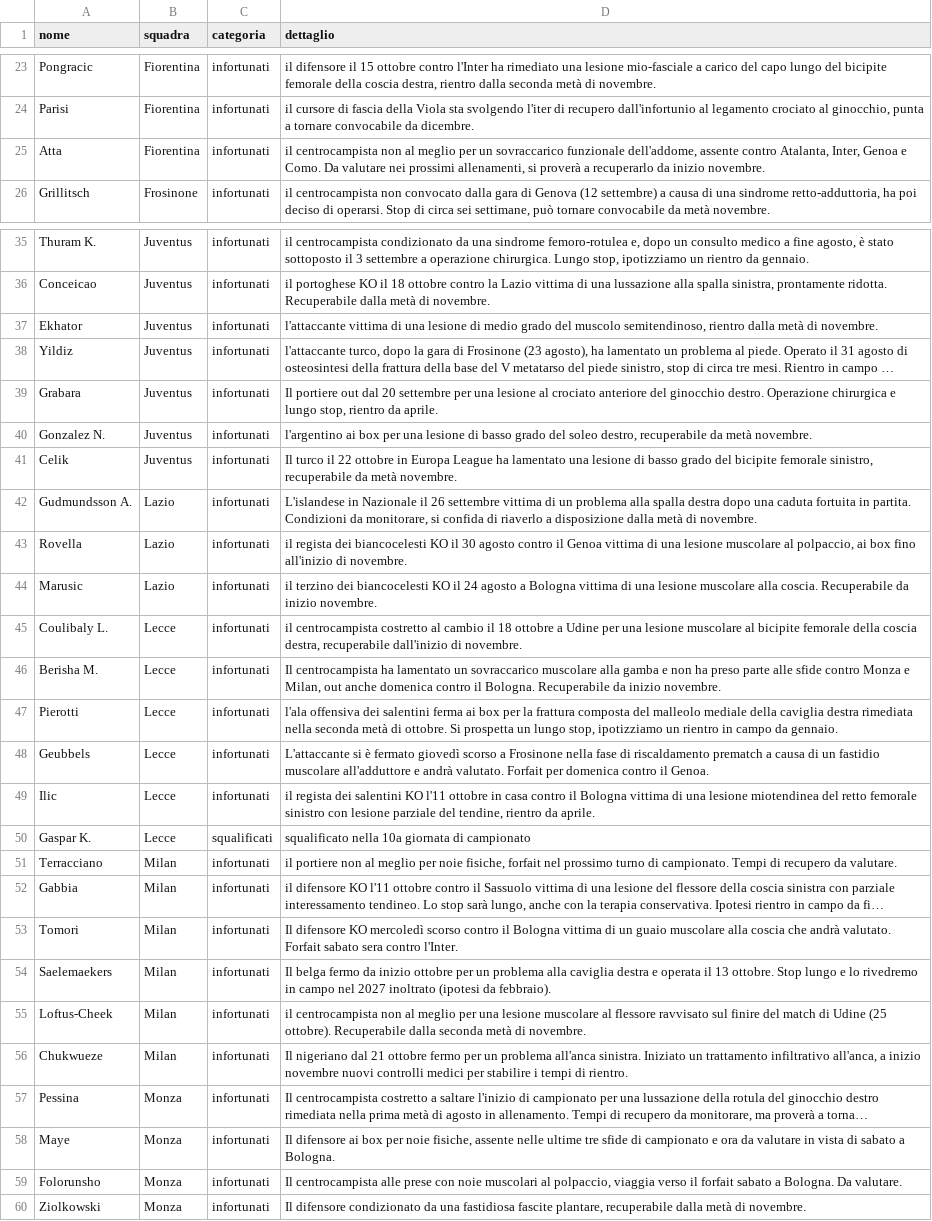
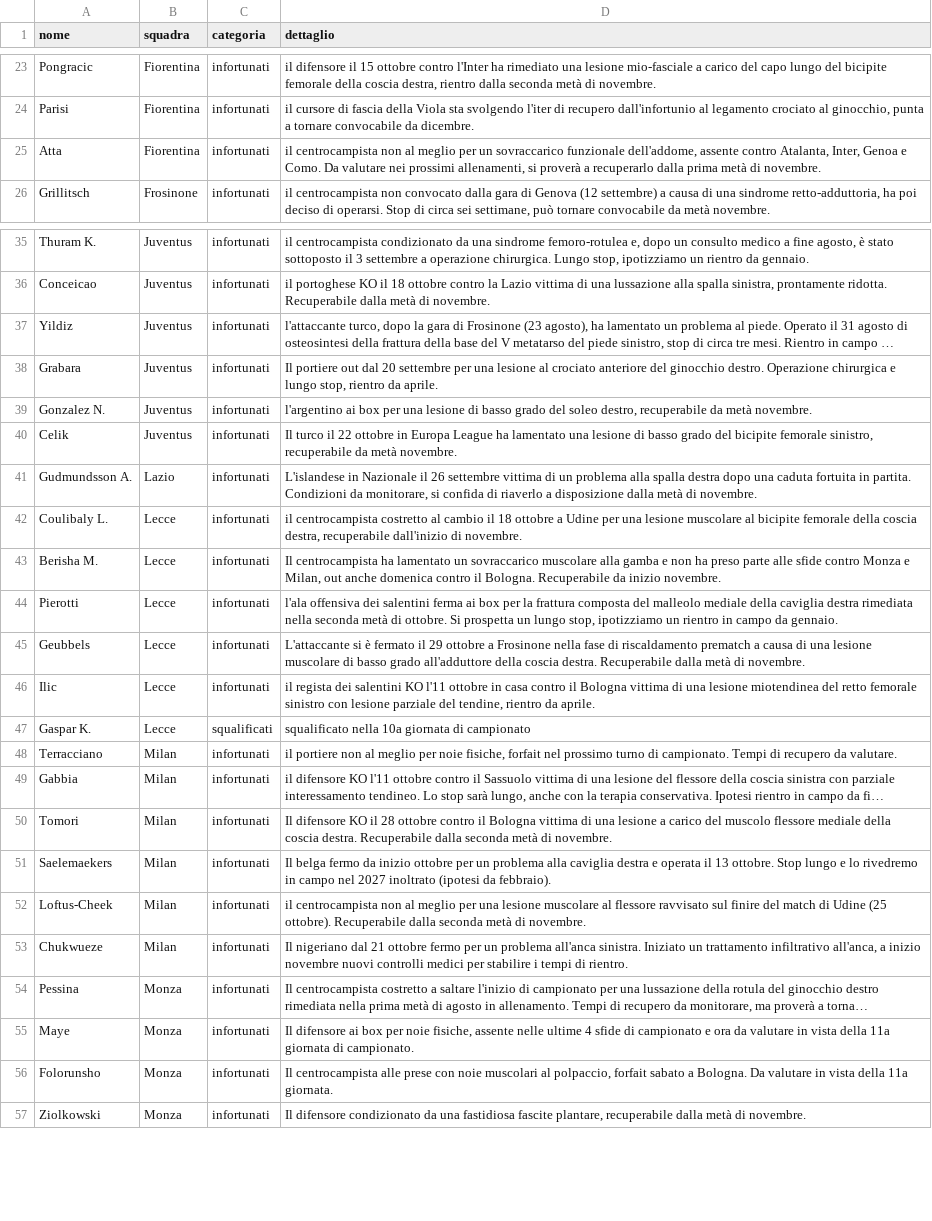
Before and after one commit to Daddie2/Fantacalcio, a CSV file: data/indisponibili.csv, drawn as a sheet; only a part is shown, gaps mark what is left out; long unchanged cells end in …; removed rows and columns are numbered as before the commit, all else as after; the diff covers the shown part only; the diff names each change by its address in the sheet, - before the commit and + after, or states it on an @@ line.

```diff
--- a/data/indisponibili.csv
+++ b/data/indisponibili.csv
-D25 (dettaglio): …a recuperarlo da inizio novembre.
+D25 (dettaglio): …a recuperarlo dalla prima metà di novembre.
-row 37: Ekhator | Juventus | infortunati | l'attaccante vittima di una lesione di medio grado del muscolo semitendinoso, rientro dalla metà di novembre.
-row 43: Rovella | Lazio | infortunati | il regista dei biancocelesti KO il 30 agosto contro il Genoa vittima di una lesione muscolare al polpaccio, ai box fino all'inizio di novembre.
-row 44: Marusic | Lazio | infortunati | il terzino dei biancocelesti KO il 24 agosto a Bologna vittima di una lesione muscolare alla coscia. Recuperabile da inizio novembre.
-D45 (dettaglio): …è fermato giovedì scorso a Frosinone nella fase di riscaldamento prematch a causa di un fastidio muscolare all'adduttore e andrà valutato. Forfait per domenica contro il Genoa.
+D45 (dettaglio): …è fermato il 29 ottobre a Frosinone nella fase di riscaldamento prematch a causa di una lesione muscolare di basso grado all'adduttore della coscia destra. Recuperabile dalla metà di novembre.
-D50 (dettaglio): …difensore KO mercoledì scorso contro il Bologna vittima di un guaio muscolare alla coscia che andrà valutato. Forfait sabato sera contro l'Inter.
+D50 (dettaglio): …difensore KO il 28 ottobre contro il Bologna vittima di una lesione a carico del muscolo flessore mediale della coscia destra. Recuperabile dalla seconda metà di novembre.
-D55 (dettaglio): …nelle ultime tre sfide di campionato e ora da valutare in vista di sabato a Bologna.
+D55 (dettaglio): …nelle ultime 4 sfide di campionato e ora da valutare in vista della 11a giornata di campionato.
-D56 (dettaglio): …al polpaccio, viaggia verso il forfait sabato a Bologna. Da valutare.
+D56 (dettaglio): …al polpaccio, forfait sabato a Bologna. Da valutare in vista della 11a giornata.
```
Also changed, not shown: 2 added rows, 1 moved row and 3 edited cells elsewhere in this file.
